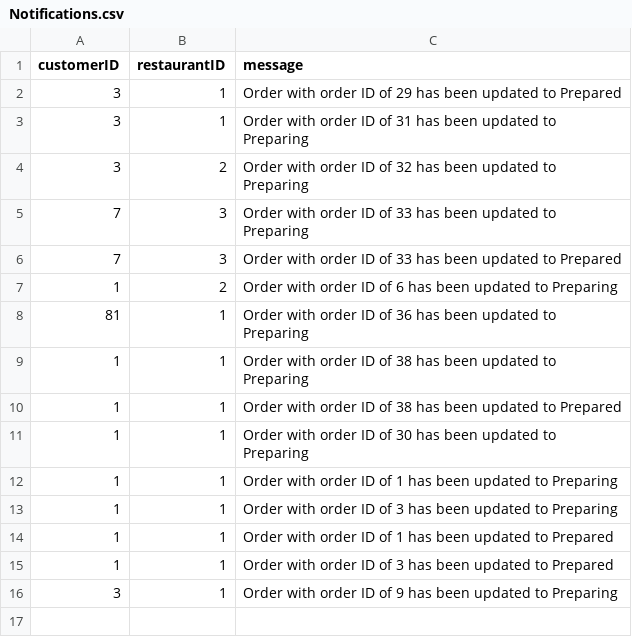
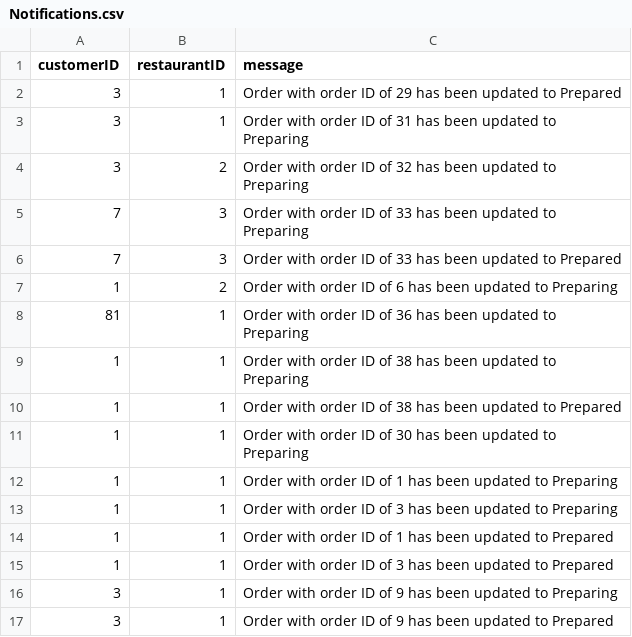
Before and after one commit to qwer1234abc/FoodOrderingSystem, a CSV file: DSA_Assignment_Team2/Notifications.csv, drawn as a sheet.

```diff
--- a/DSA_Assignment_Team2/Notifications.csv
+++ b/DSA_Assignment_Team2/Notifications.csv
@@ -16 +16,2 @@ customerID,restaurantID,message
 3,1,Order with order ID of 9 has been updated to Preparing
+3,1,Order with order ID of 9 has been updated to Prepared
```
Also changed, not shown: DSA_Assignment_Team2/Customers.csv, DSA_Assignment_Team2/Orders.csv, 6 other files.
